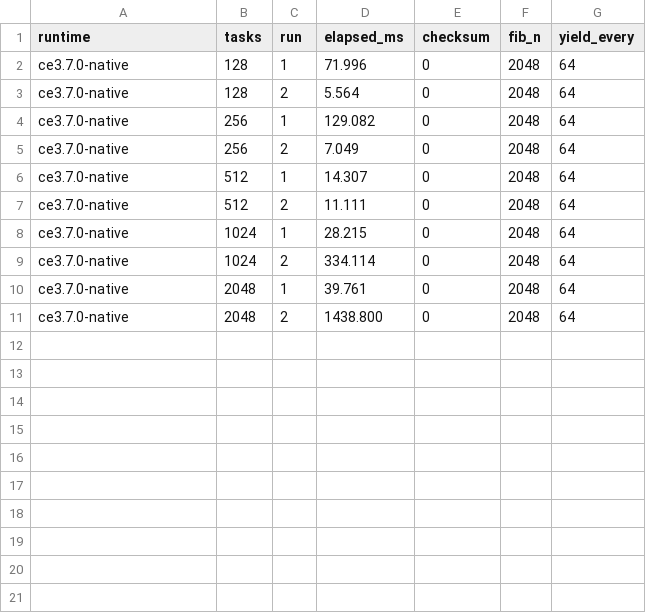
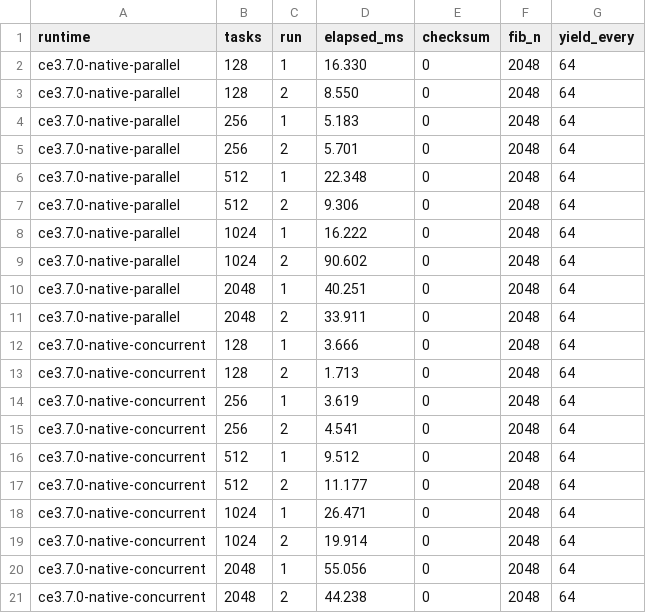
Before and after one commit to nzpr/scaling-test, a CSV file: benchmarks/results/raw/ce3.7.0-native.csv, drawn as a sheet.

```diff
--- a/benchmarks/results/raw/ce3.7.0-native.csv
+++ b/benchmarks/results/raw/ce3.7.0-native.csv
@@ -1,11 +1,21 @@
 runtime,tasks,run,elapsed_ms,checksum,fib_n,yield_every
-ce3.7.0-native,128,1,71.996,0,2048,64
-ce3.7.0-native,128,2,5.564,0,2048,64
-ce3.7.0-native,256,1,129.082,0,2048,64
-ce3.7.0-native,256,2,7.049,0,2048,64
-ce3.7.0-native,512,1,14.307,0,2048,64
-ce3.7.0-native,512,2,11.111,0,2048,64
-ce3.7.0-native,1024,1,28.215,0,2048,64
-ce3.7.0-native,1024,2,334.114,0,2048,64
-ce3.7.0-native,2048,1,39.761,0,2048,64
-ce3.7.0-native,2048,2,1438.800,0,2048,64
+ce3.7.0-native-parallel,128,1,16.330,0,2048,64
+ce3.7.0-native-parallel,128,2,8.550,0,2048,64
+ce3.7.0-native-parallel,256,1,5.183,0,2048,64
+ce3.7.0-native-parallel,256,2,5.701,0,2048,64
+ce3.7.0-native-parallel,512,1,22.348,0,2048,64
+ce3.7.0-native-parallel,512,2,9.306,0,2048,64
+ce3.7.0-native-parallel,1024,1,16.222,0,2048,64
+ce3.7.0-native-parallel,1024,2,90.602,0,2048,64
+ce3.7.0-native-parallel,2048,1,40.251,0,2048,64
+ce3.7.0-native-parallel,2048,2,33.911,0,2048,64
+ce3.7.0-native-concurrent,128,1,3.666,0,2048,64
+ce3.7.0-native-concurrent,128,2,1.713,0,2048,64
+ce3.7.0-native-concurrent,256,1,3.619,0,2048,64
+ce3.7.0-native-concurrent,256,2,4.541,0,2048,64
+ce3.7.0-native-concurrent,512,1,9.512,0,2048,64
+ce3.7.0-native-concurrent,512,2,11.177,0,2048,64
+ce3.7.0-native-concurrent,1024,1,26.471,0,2048,64
+ce3.7.0-native-concurrent,1024,2,19.914,0,2048,64
+ce3.7.0-native-concurrent,2048,1,55.056,0,2048,64
+ce3.7.0-native-concurrent,2048,2,44.238,0,2048,64
```
Also changed, not shown: benchmarks/results/raw/all.csv, benchmarks/results/raw/ce2.5.5-jvm.csv, 25 other files.
